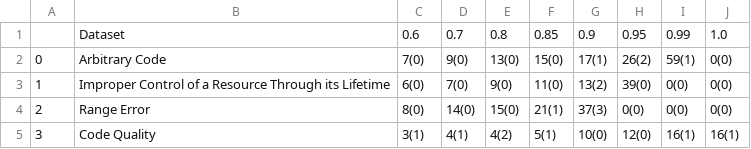
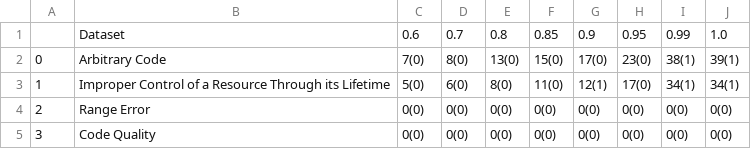
Before and after one commit to ai-se/Vuls_HPC, a CSV file: figure/feature_stop_combine.csv, drawn as a sheet; only a part is shown; the diff covers the shown part only.

```diff
--- a/figure/feature_stop_combine.csv
+++ b/figure/feature_stop_combine.csv
@@ -1,5 +1,5 @@
 ,Dataset,0.6,0.7,0.8,0.85,0.9,0.95,0.99,1.0
-0,Arbitrary Code,7(0),9(0),13(0),15(0),17(1),26(2),59(1),0(0)
-1,Improper Control of a Resource Through its Lifetime,6(0),7(0),9(0),11(0),13(2),39(0),0(0),0(0)
-2,Range Error,8(0),14(0),15(0),21(1),37(3),0(0),0(0),0(0)
-3,Code Quality,3(1),4(1),4(2),5(1),10(0),12(0),16(1),16(1)
+0,Arbitrary Code,7(0),8(0),13(0),15(0),17(0),23(0),38(1),39(1)
+1,Improper Control of a Resource Through its Lifetime,5(0),6(0),8(0),11(0),12(1),17(0),34(1),34(1)
+2,Range Error,0(0),0(0),0(0),0(0),0(0),0(0),0(0),0(0)
+3,Code Quality,0(0),0(0),0(0),0(0),0(0),0(0),0(0),0(0)
```
Also changed, not shown: 24 edited cells elsewhere in this file, figure/feature_est_combine.csv, figure/feature_est_text.csv, 9 other files.
